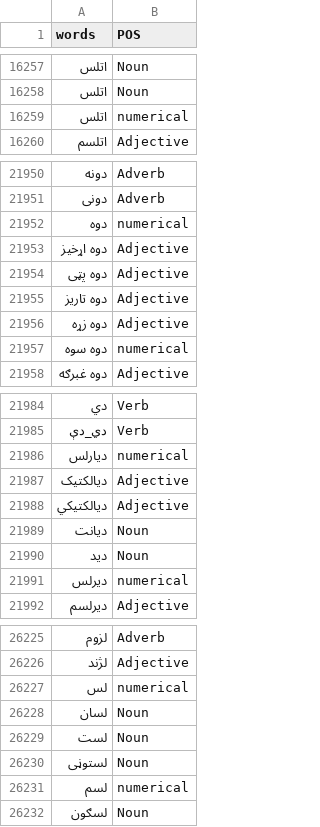
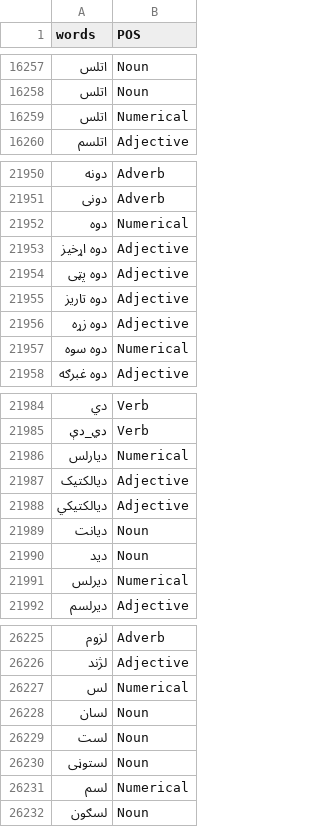
Before and after one commit to iffishells/Pushto-TTS-FYP, a CSV file: 3-Notebooks/TTS/Datasets/final_pos_datasets.csv, drawn as a sheet; only a part is shown, gaps mark what is left out; the diff covers the shown part only.

```diff
--- a/3-Notebooks/TTS/Datasets/final_pos_datasets.csv
+++ b/3-Notebooks/TTS/Datasets/final_pos_datasets.csv
@@ -16258,3 +16258,3 @@ words,POS
 اتلس,			Noun
-اتلس,			numerical
+اتلس,			Numerical
 اتلسم,			Adjective
@@ -21951,3 +21951,3 @@ words,POS
 دونی,			Adverb
-دوه,			numerical
+دوه,			Numerical
 دوه اړخيز,			Adjective
@@ -21956,3 +21956,3 @@ words,POS
 دوه زړه,			Adjective
-دوه سوه,			numerical
+دوه سوه,			Numerical
 دوه غبرګه,			Adjective
@@ -21985,3 +21985,3 @@ words,POS
 دي_دې,			Verb
-ديارلس,			numerical
+ديارلس,			Numerical
 ديالکتيک,			Adjective
@@ -21990,3 +21990,3 @@ words,POS
 ديد,			Noun
-ديرلس,			numerical
+ديرلس,			Numerical
 ديرلسم,			Adjective
@@ -26226,3 +26226,3 @@ words,POS
 لژند,			Adjective
-لس,			numerical
+لس,			Numerical
 لسان,			Noun
@@ -26230,3 +26230,3 @@ words,POS
 لستوڼی,			Noun
-لسم,			numerical
+لسم,			Numerical
 لسګون,			Noun
```
Also changed, not shown: 38 edited cells elsewhere in this file, 11 other files.
